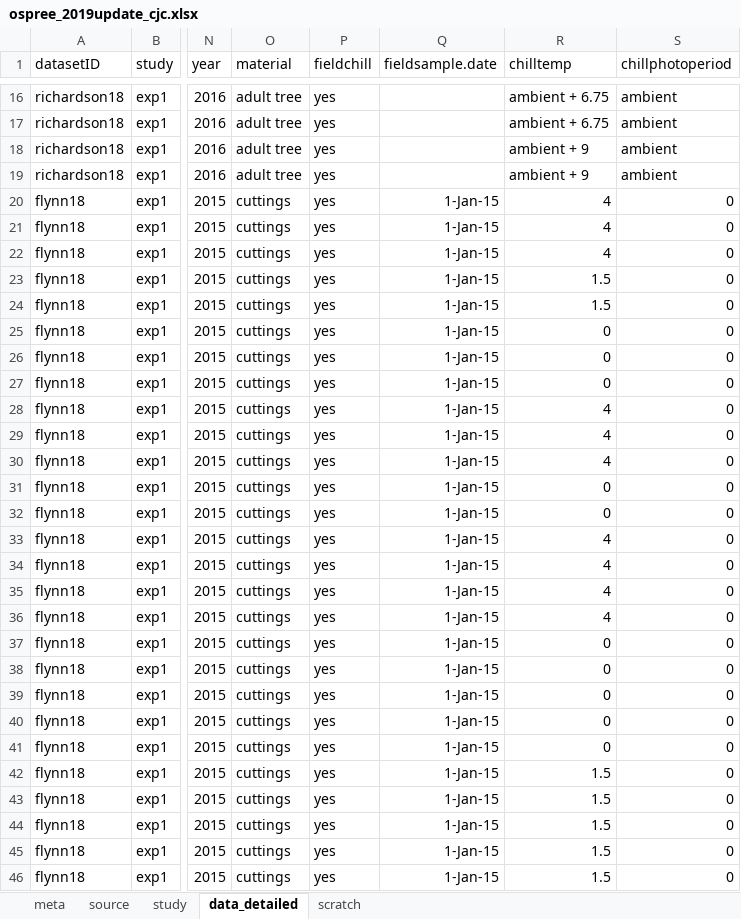
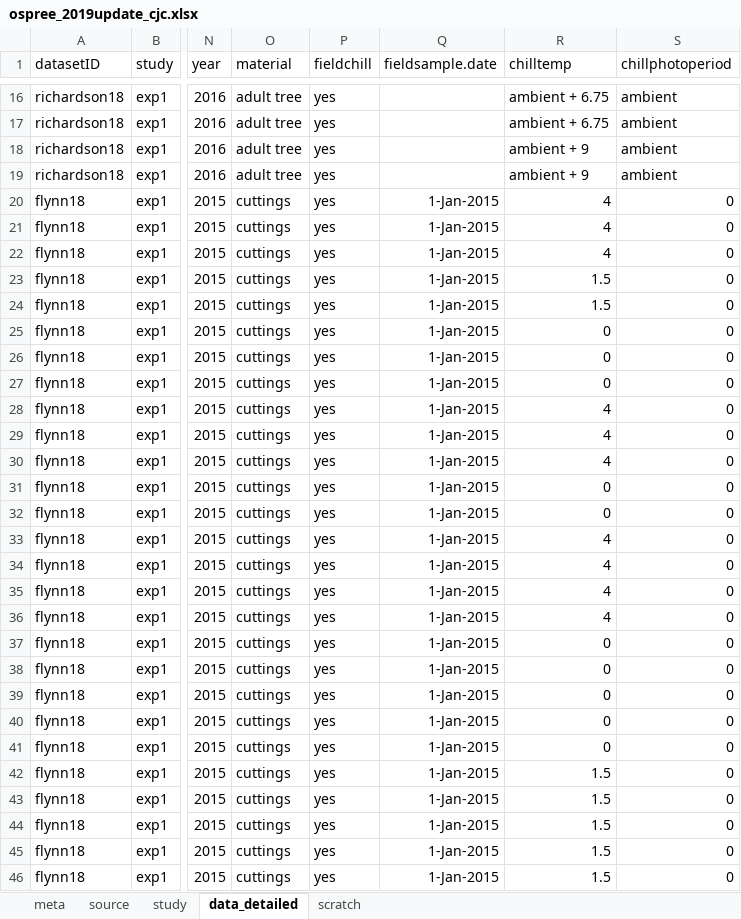
Before and after one commit to lizzieinvancouver/ospree, an Excel workbook: data/update2019/ospree_2019update_cjc.xlsx, sheet data_detailed, drawn as a sheet; only a part is shown, gaps mark what is left out; values as stored, in another font and other column widths than the file's, no borders; the diff covers the shown part only; the diff names each change by its address in the sheet, - before the commit and + after, or states it on an @@ line.

Commit message:
small tweak

```diff
--- a/data/update2019/ospree_2019update_cjc.xlsx (sheet data_detailed)
+++ b/data/update2019/ospree_2019update_cjc.xlsx (sheet data_detailed)
-Q20:Q46 (fieldsample.date): 1-Jan-15
+Q20:Q46 (fieldsample.date): 1-Jan-2015
```
Also changed, not shown: 803 edited cells elsewhere in this sheet.
